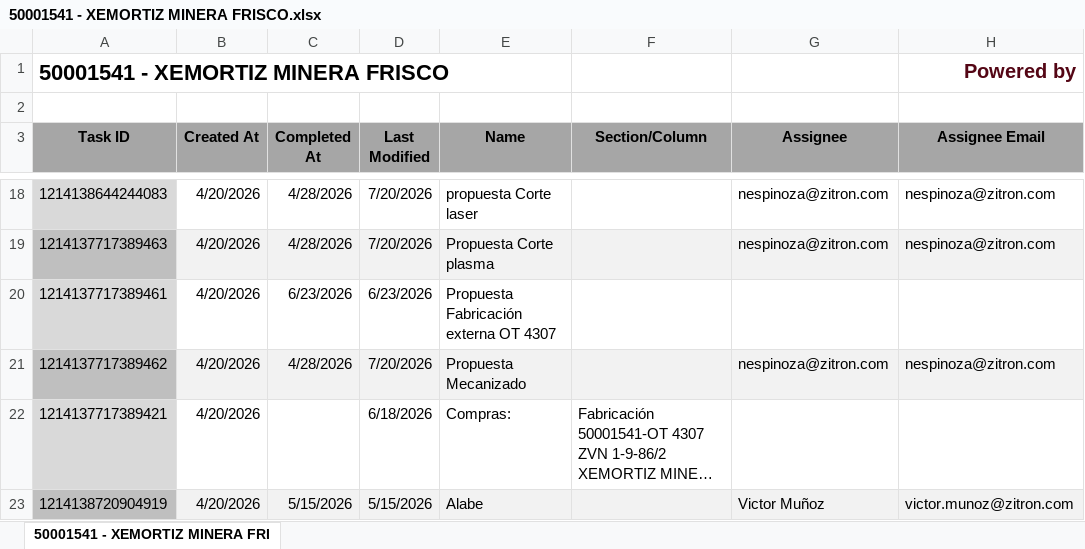
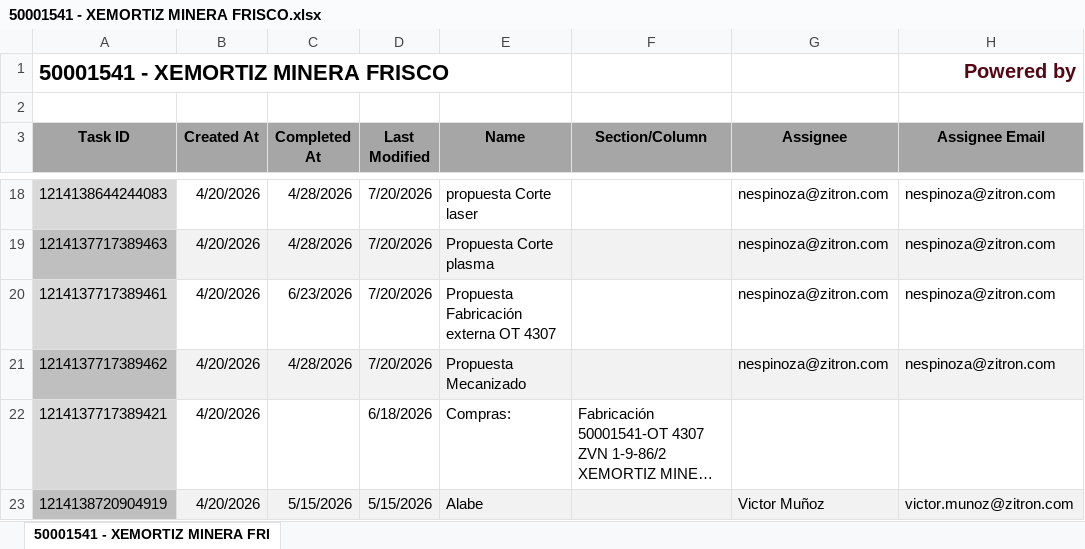
Before and after one commit to Nicolas-2026z/zitron-dashboard, an Excel workbook: data/50001541 - XEMORTIZ MINERA FRISCO.xlsx, sheet 50001541 - XEMORTIZ MINERA FRI, drawn as a sheet; only a part is shown, gaps mark what is left out; long unchanged cells end in …; values as stored, in another font and other column widths than the file's, no borders; charts and pictures not drawn; the diff names each change by its address in the sheet, - before the commit and + after, or states it on an @@ line.

```diff
--- a/data/50001541 - XEMORTIZ MINERA FRISCO.xlsx (sheet 50001541 - XEMORTIZ MINERA FRI)
+++ b/data/50001541 - XEMORTIZ MINERA FRISCO.xlsx (sheet 50001541 - XEMORTIZ MINERA FRI)
-D20 (Last Modified): 6/23/2026
+D20 (Last Modified): 7/20/2026
-G20 (Assignee): (empty)
+G20 (Assignee): nespinoza@zitron.com
-H20 (Assignee Email): (empty)
+H20 (Assignee Email): nespinoza@zitron.com
```
Also changed, not shown: data/50001415 - ZITRON PERU METRO LIMA E05.xlsx, data/50001490 - ZITRON PERU METRO LIMA PV04-PV05.xlsx, 42 other files.
